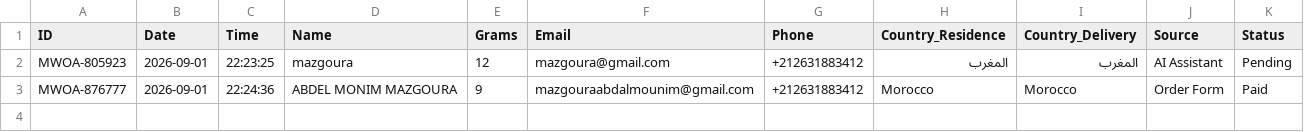
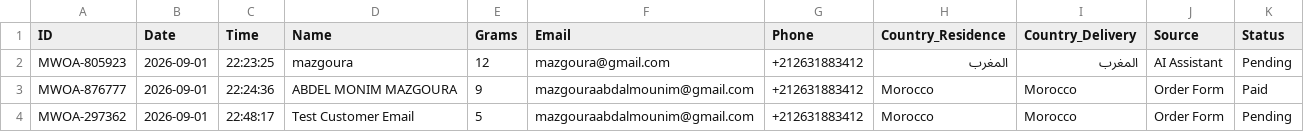
Before and after one commit to ABDE777/amber, a CSV file: data/orders.csv, drawn as a sheet.

```diff
--- a/data/orders.csv
+++ b/data/orders.csv
@@ -3 +3,2 @@
 "MWOA-876777","2026-09-01","22:24:36","ABDEL MONIM MAZGOURA","9","mazgouraabdalmounim@gmail.com","+212631883412","Morocco","Morocco","Order Form","Paid"
+"MWOA-297362","2026-09-01","22:48:17","Test Customer Email","5","mazgouraabdalmounim@gmail.com","+212631883412","Morocco","Morocco","Order Form","Pending"
```
Also changed, not shown: 2 other files.
